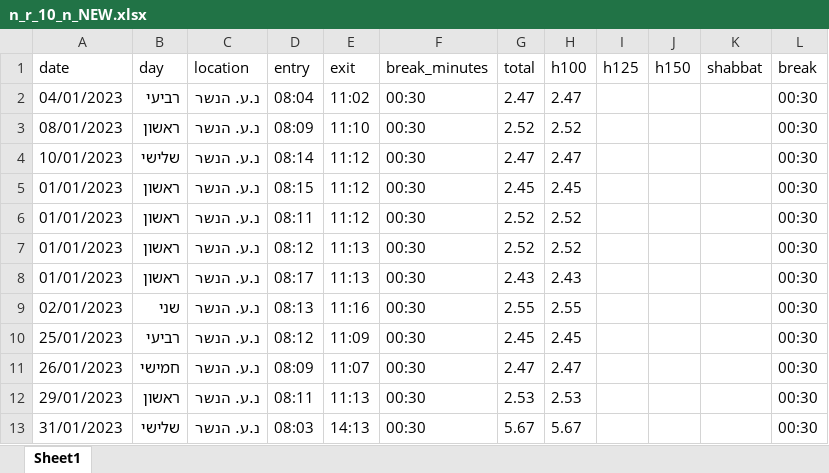
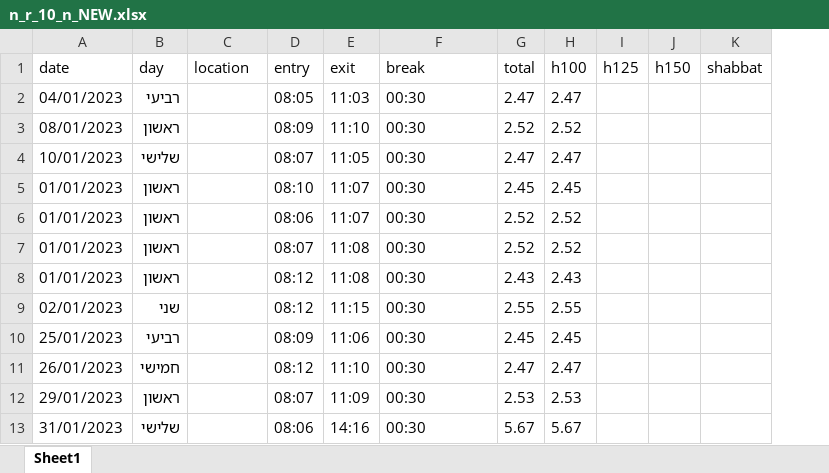
Before and after one commit to AyalaOnGit/Attendance-Report-Gen, an Excel workbook: data/outputs/n_r_10_n_NEW.xlsx, sheet Sheet1, drawn as a sheet; values as stored, in another font and other column widths than the file's, no borders; the diff names each change by its address in the sheet, - before the commit and + after, or states it on an @@ line.

```diff
--- a/data/outputs/n_r_10_n_NEW.xlsx (sheet Sheet1)
+++ b/data/outputs/n_r_10_n_NEW.xlsx (sheet Sheet1)
-column L (break), rows 2-13: all 00:30
-F1: break_minutes
+F1: break
-C2:C13 (location): נ.ע. הנשר
+C2:C13 (location): (empty)
-D2 (entry): 08:04
+D2 (entry): 08:05
-E2 (exit): 11:02
+E2 (exit): 11:03
-D4 (entry): 08:14
+D4 (entry): 08:07
-E4 (exit): 11:12
+E4 (exit): 11:05
-D5 (entry): 08:15
+D5 (entry): 08:10
-E5:E6 (exit): 11:12
+E5:E6 (exit): 11:07
-D6 (entry): 08:11
+D6 (entry): 08:06
-D7 (entry): 08:12
+D7 (entry): 08:07
-E7:E8 (exit): 11:13
+E7:E8 (exit): 11:08
-D8 (entry): 08:17
+D8 (entry): 08:12
-D9 (entry): 08:13
+D9 (entry): 08:12
-E9 (exit): 11:16
+E9 (exit): 11:15
-D10 (entry): 08:12
+D10 (entry): 08:09
-E10 (exit): 11:09
+E10 (exit): 11:06
-D11 (entry): 08:09
+D11 (entry): 08:12
-E11 (exit): 11:07
+E11 (exit): 11:10
-D12 (entry): 08:11
+D12 (entry): 08:07
-E12 (exit): 11:13
+E12 (exit): 11:09
-D13 (entry): 08:03
+D13 (entry): 08:06
-E13 (exit): 14:13
+E13 (exit): 14:16
```
Also changed, not shown: data/outputs/a_r_25_NEW.xlsx, data/outputs/a_r_9_NEW.xlsx, 17 other files.
